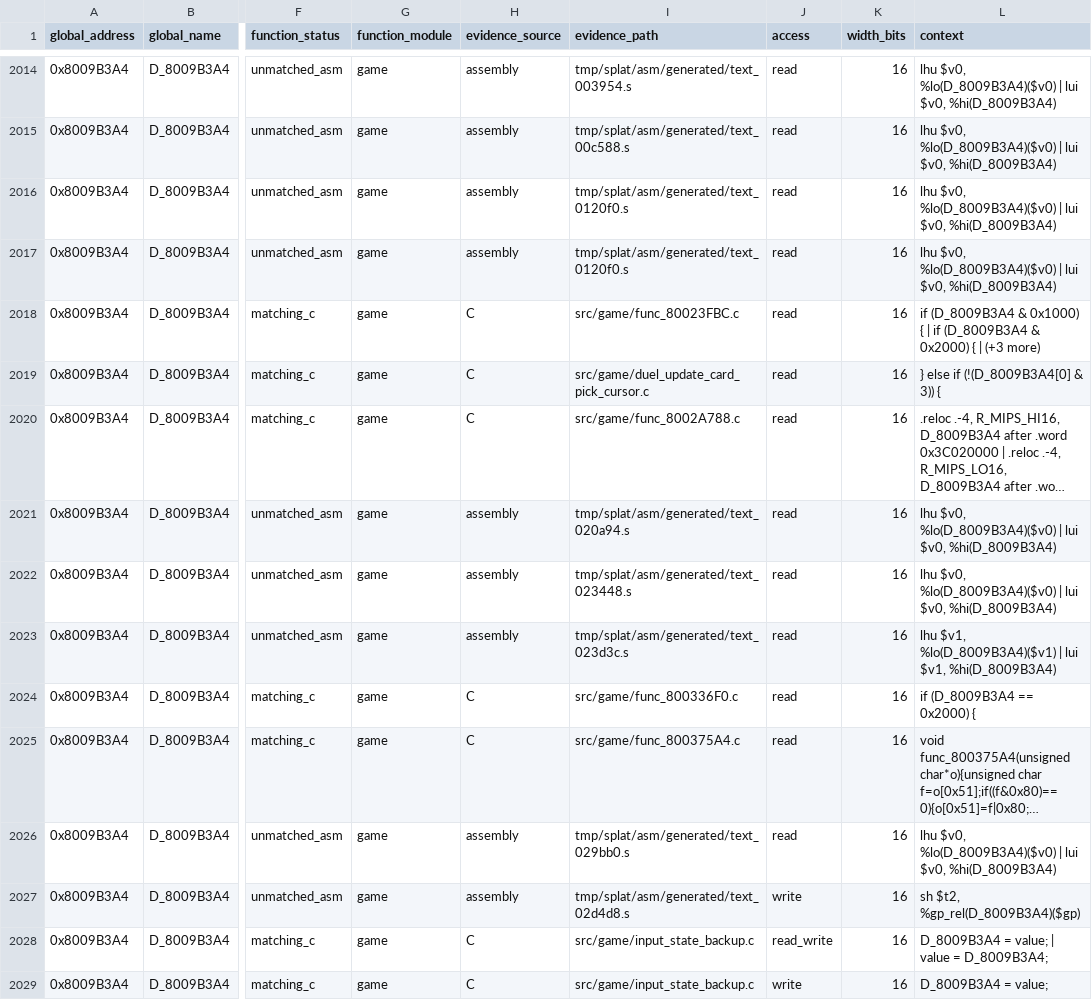
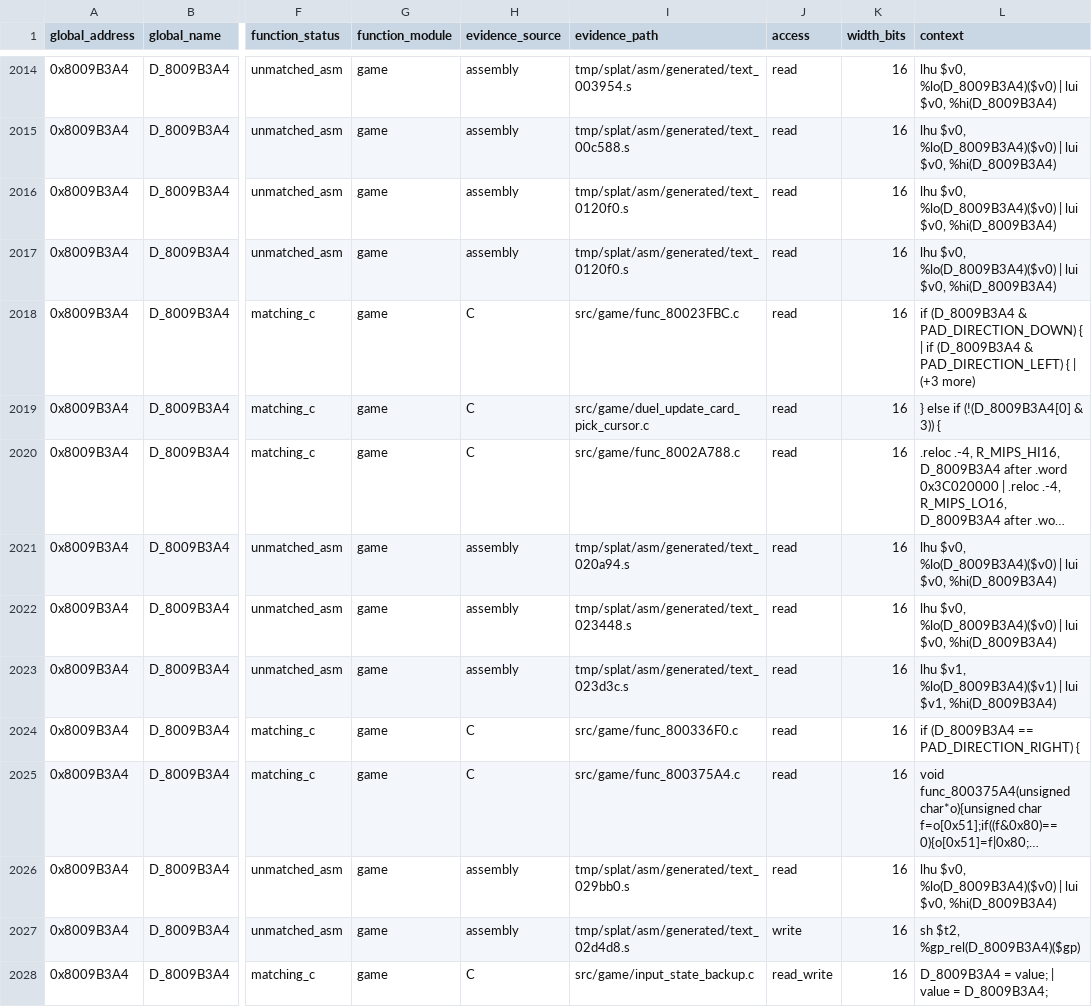
Before and after one commit to MaChInEgUn3/memories-decomp, a CSV file: notes/global-usage.csv, drawn as a sheet; only a part is shown, gaps mark what is left out; the shorter side is filled out with more unchanged rows; long unchanged cells end in …; the diff names each change by its address in the sheet, - before the commit and + after, or states it on an @@ line.

Commit message:
refactor: name pad direction masks (#197)
Names the pressed-edge pad direction masks in src/game/input.h.

The four masks match the Psy-Q PADLup, PADLright, PADLdown and PADLleft
constants, whose ordering places the directional pad in the high nibble rather
than at the raw protocol's 0x0010 to 0x0080. Their union gives the 0xF000
direction mask.

They replace the raw values in the priority encoder in func_80023FBC, whose
check order and last-one-wins behaviour are unchanged, and in the card-view
input path in func_800336F0. The volatile per-check reload is preserved.

Byte-identical change; CI reproduced SHA-256
84a54ed74f3d0edd6d81380839f7e4ef5bfb21ecea18be9a062bd6bfa5a45c88.

Part of #50.

```diff
--- a/notes/global-usage.csv
+++ b/notes/global-usage.csv
-L2018 (context): …(D_8009B3A4 & 0x1000) { | if (D_8009B3A4 & 0x2000) { |…
+L2018 (context): …(D_8009B3A4 & PAD_DIRECTION_DOWN) { | if (D_8009B3A4 & PAD_DIRECTION_LEFT) { |…
-L2024 (context): if (D_8009B3A4 == 0x2000) {
+L2024 (context): if (D_8009B3A4 == PAD_DIRECTION_RIGHT) {
```
Also changed, not shown: 3 other files.
